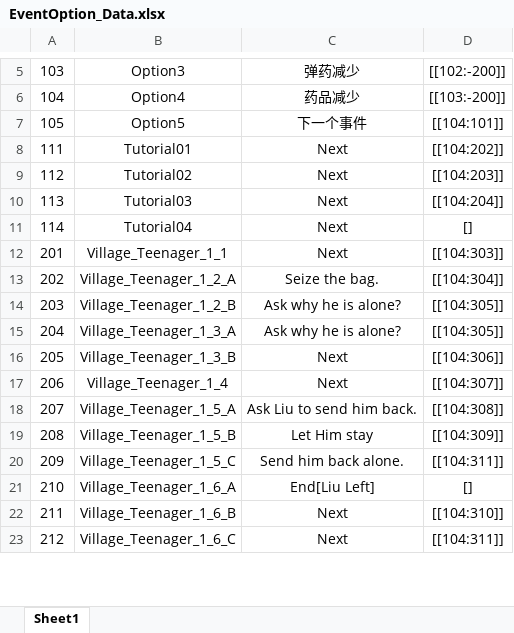
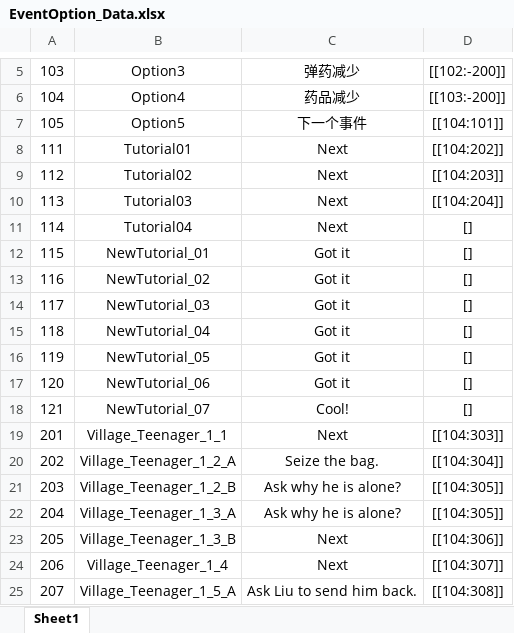
Before and after one commit to Chuyang1996/Nameless_Temp, an Excel workbook: GameDesign/ExcelData/EventOption_Data.xlsx, sheet Sheet1, drawn as a sheet; only a part is shown, gaps mark what is left out; the shorter side is filled out with more unchanged rows; values as stored, in another font and other column widths than the file's, no borders; the diff names each change by its address in the sheet, - before the commit and + after, or states it on an @@ line.

```diff
--- a/GameDesign/ExcelData/EventOption_Data.xlsx (sheet Sheet1)
+++ b/GameDesign/ExcelData/EventOption_Data.xlsx (sheet Sheet1)
+row 12: 115 | NewTutorial_01 | Got it | []
+row 13: 116 | NewTutorial_02 | Got it | []
+row 14: 117 | NewTutorial_03 | Got it | []
+row 15: 118 | NewTutorial_04 | Got it | []
+row 16: 119 | NewTutorial_05 | Got it | []
+row 17: 120 | NewTutorial_06 | Got it | []
+row 18: 121 | NewTutorial_07 | Cool! | []
```
Also changed, not shown: GameDesign/ExcelData/EventResult_Data.xlsx, GameDesign/ExcelData/EventTrigger_Data.xlsx, 18 other files.
